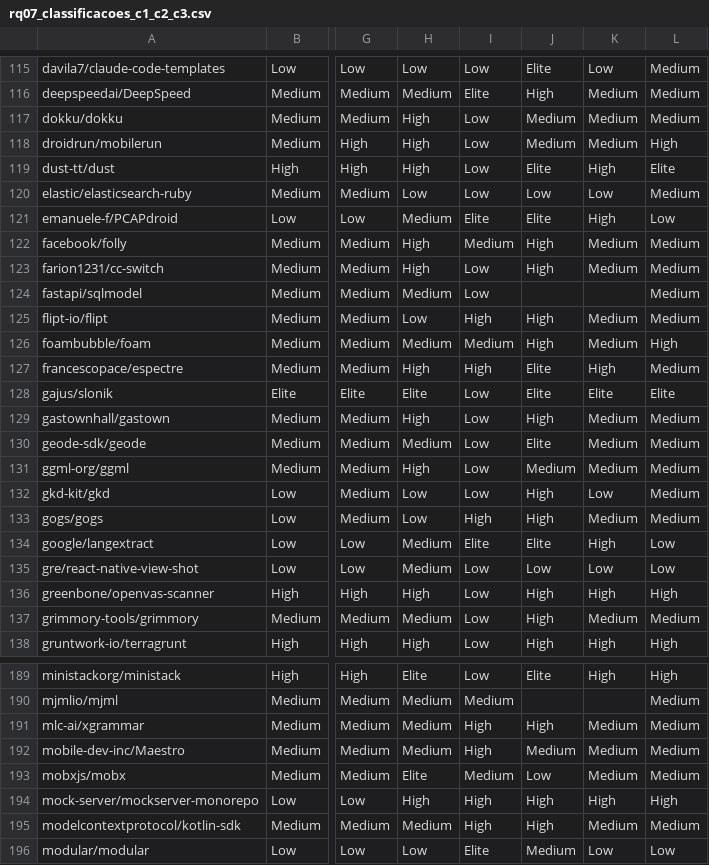
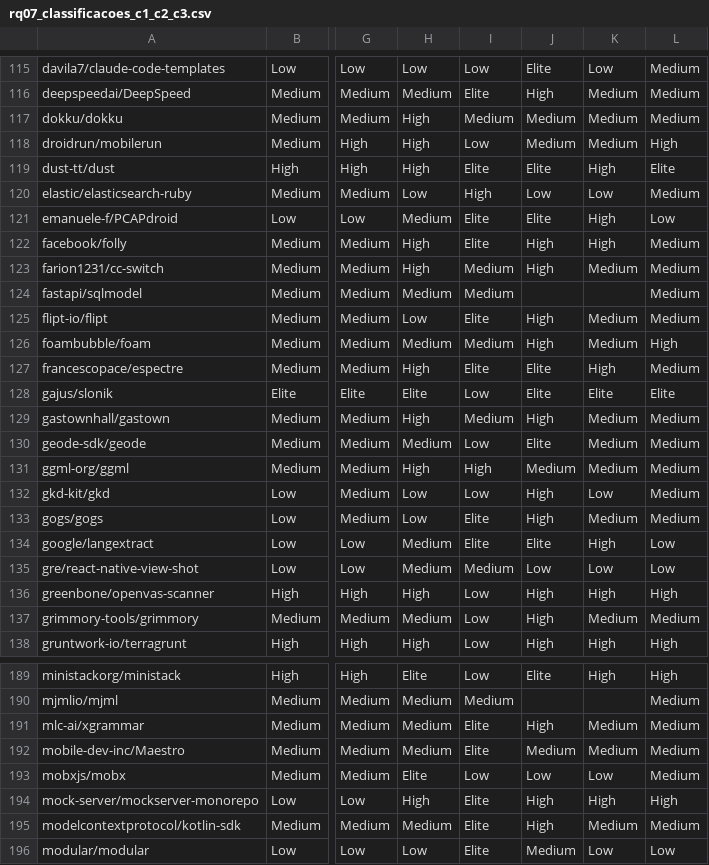
Before and after one commit to gabrieltinoco/Laboratorio-Experimentacao-de-Software, a CSV file: Laboratorio03/analise/saidas/rq07_classificacoes_c1_c2_c3.csv, drawn as a sheet; only a part is shown, gaps mark what is left out; the diff covers the shown part only; the diff names each change by its address in the sheet, - before the commit and + after, or states it on an @@ line.

```diff
--- a/Laboratorio03/analise/saidas/rq07_classificacoes_c1_c2_c3.csv
+++ b/Laboratorio03/analise/saidas/rq07_classificacoes_c1_c2_c3.csv
-I117: Low
+I117: Medium
-I119: Low
+I119: Elite
-I120: Low
+I120: High
-I122: Medium
+I122: Elite
-K122: Medium
+K122: High
-I123:I124: Low
+I123:I124: Medium
-I125: High
+I125: Elite
-I127: High
+I127: Elite
-I129: Low
+I129: Medium
-I131: Low
+I131: High
-I133: High
+I133: Elite
-I135: Low
+I135: Medium
-I191:I192: High
+I191:I192: Elite
-I193: Medium
+I193: Low
-K193: Medium
+K193: Low
-I194:I195: High
+I194:I195: Elite
```
Also changed, not shown: 95 edited cells elsewhere in this file, Laboratorio03/analise/saidas/rq01_04_resumo.csv, Laboratorio03/analise/saidas/rq06_cliff_romano.csv, 41 other files.
